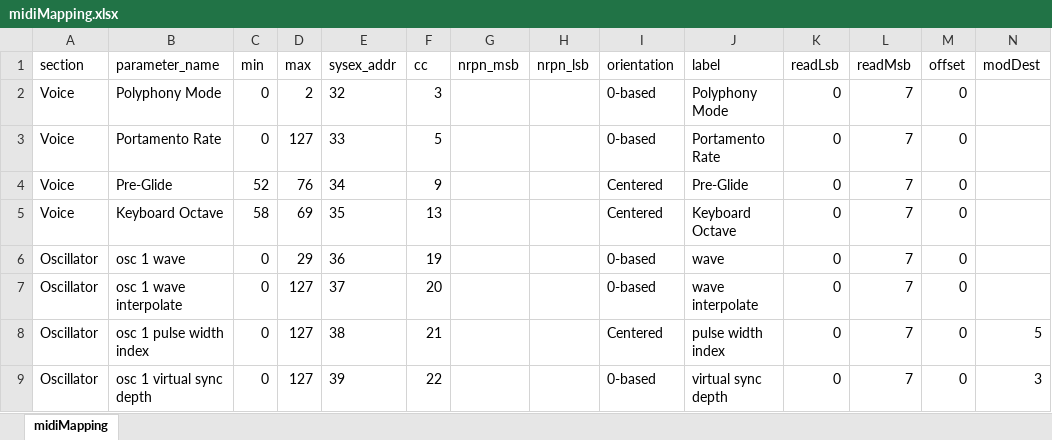
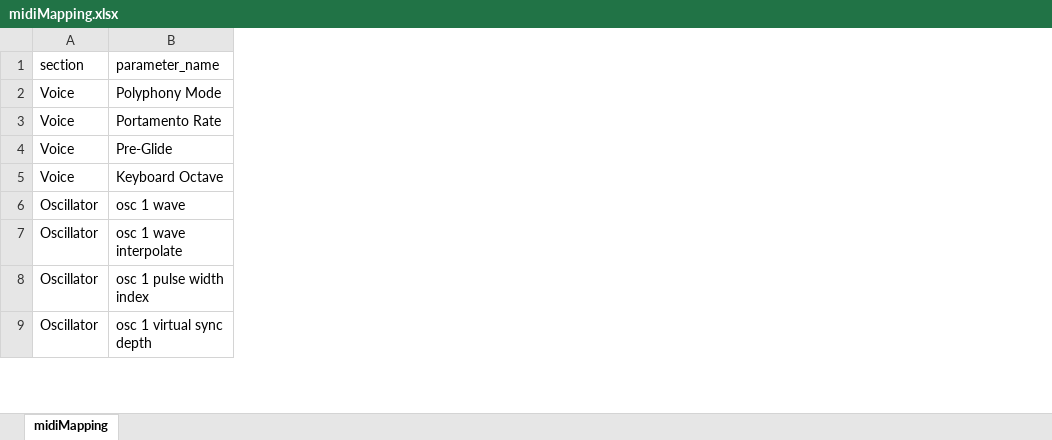
Before and after one commit to cgoehl/circuit-lcxl, an Excel workbook: src/be/NovationCircuit/midiMapping.xlsx, sheet midiMapping, drawn as a sheet; only a part is shown; values as stored, in another font and other column widths than the file's, no borders; removed rows and columns are numbered as before the commit, all else as after; the diff covers the shown part only; the diff names each change by its address in the sheet, - before the commit and + after, or states it on an @@ line.

Commit message:
parameter generation for teensy project

```diff
--- a/src/be/NovationCircuit/midiMapping.xlsx (sheet midiMapping)
+++ b/src/be/NovationCircuit/midiMapping.xlsx (sheet midiMapping)
@@ column C (min) hidden, rows 2-9: 0 | 0 | 52 | 58 | 0 | 0 | 0 | 0 @@
@@ column D (max) hidden, rows 2-9: 2 | 127 | 76 | 69 | 29 | 127 | 127 | 127 @@
@@ column E (sysex_addr) hidden, rows 2-9: 32 | 33 | 34 | 35 | 36 | 37 | 38 | 39 @@
@@ column F (cc) hidden, rows 2-9: 3 | 5 | 9 | 13 | 19 | 20 | 21 | 22 @@
@@ column G (nrpn_msb) hidden, empty @@
@@ column H (nrpn_lsb) hidden, empty @@
@@ column I (orientation) hidden, rows 2-9: 0-based | 0-based | Centered | Centered | 0-based | 0-based | Centered | 0-based @@
@@ column J (label) hidden, rows 2-9: Polyphony Mode | Portamento Rate | Pre-Glide | Keyboard Octave | wave | wave interpolate | pulse width index | virtual sync depth @@
@@ column K (readLsb) hidden, rows 2-9: all 0 @@
@@ column L (readMsb) hidden, rows 2-9: all 7 @@
@@ column M (offset) hidden, rows 2-9: all 0 @@
@@ column N (modDest) hidden, rows 8-9: 5 | 3 @@
```
Also changed, not shown: 4 added columns and 2 removed columns elsewhere in this sheet, 4 other files.
